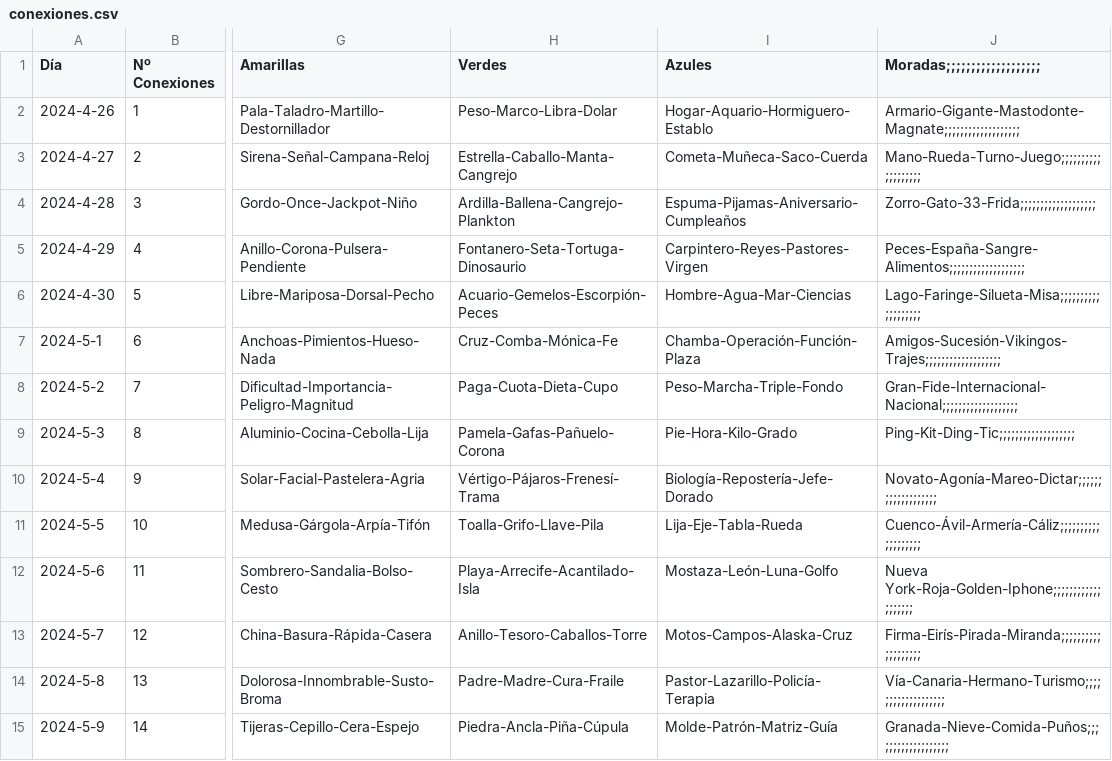
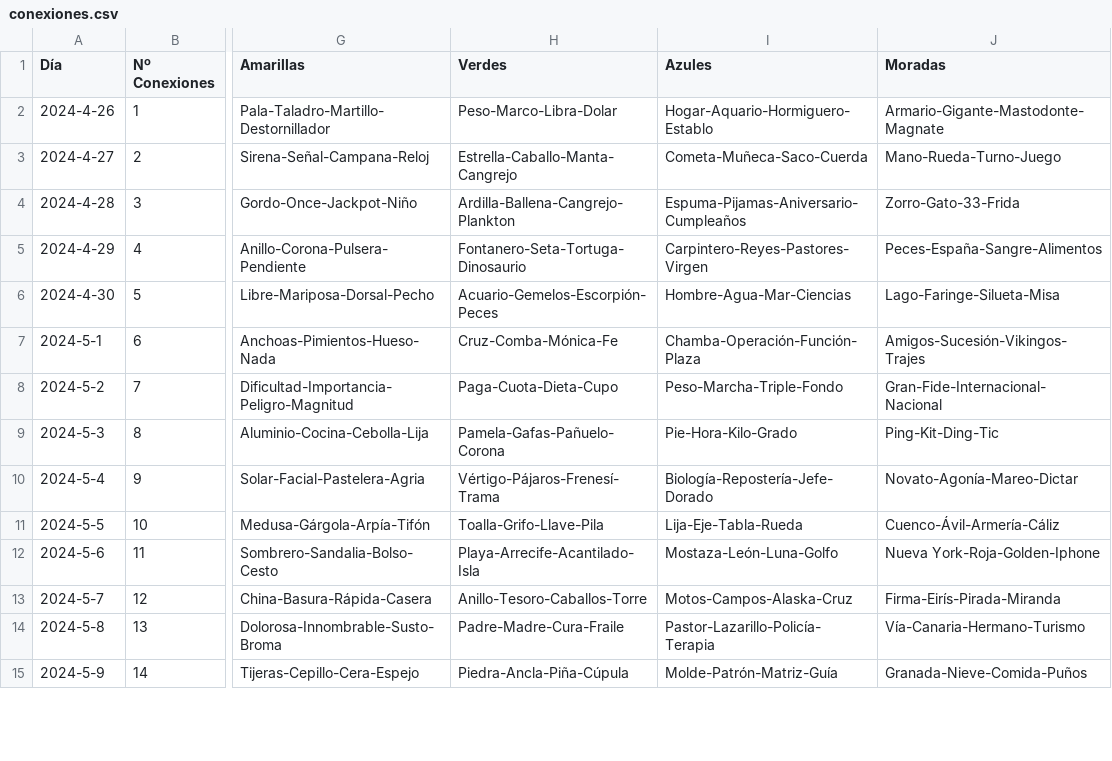
Before and after one commit to Pedrobf99/Conexiones, a CSV file: conexiones.csv, drawn as a sheet; only a part is shown, gaps mark what is left out; the diff covers the shown part only; the diff names each change by its address in the sheet, - before the commit and + after, or states it on an @@ line.

Commit message:
Update conexiones.csv

```diff
--- a/conexiones.csv
+++ b/conexiones.csv
-J1: Moradas;;;;;;;;;;;;;;;;;;;
+J1: Moradas
-J2 (Moradas): Armario-Gigante-Mastodonte-Magnate;;;;;;;;;;;;;;;;;;;
+J2 (Moradas): Armario-Gigante-Mastodonte-Magnate
-J3 (Moradas): Mano-Rueda-Turno-Juego;;;;;;;;;;;;;;;;;;;
+J3 (Moradas): Mano-Rueda-Turno-Juego
-J4 (Moradas): Zorro-Gato-33-Frida;;;;;;;;;;;;;;;;;;;
+J4 (Moradas): Zorro-Gato-33-Frida
-J5 (Moradas): Peces-España-Sangre-Alimentos;;;;;;;;;;;;;;;;;;;
+J5 (Moradas): Peces-España-Sangre-Alimentos
-J6 (Moradas): Lago-Faringe-Silueta-Misa;;;;;;;;;;;;;;;;;;;
+J6 (Moradas): Lago-Faringe-Silueta-Misa
-J7 (Moradas): Amigos-Sucesión-Vikingos-Trajes;;;;;;;;;;;;;;;;;;;
+J7 (Moradas): Amigos-Sucesión-Vikingos-Trajes
-J8 (Moradas): Gran-Fide-Internacional-Nacional;;;;;;;;;;;;;;;;;;;
+J8 (Moradas): Gran-Fide-Internacional-Nacional
-J9 (Moradas): Ping-Kit-Ding-Tic;;;;;;;;;;;;;;;;;;;
+J9 (Moradas): Ping-Kit-Ding-Tic
-J10 (Moradas): Novato-Agonía-Mareo-Dictar;;;;;;;;;;;;;;;;;;;
+J10 (Moradas): Novato-Agonía-Mareo-Dictar
-J11 (Moradas): Cuenco-Ávil-Armería-Cáliz;;;;;;;;;;;;;;;;;;;
+J11 (Moradas): Cuenco-Ávil-Armería-Cáliz
-J12 (Moradas): Nueva York-Roja-Golden-Iphone;;;;;;;;;;;;;;;;;;;
+J12 (Moradas): Nueva York-Roja-Golden-Iphone
-J13 (Moradas): Firma-Eirís-Pirada-Miranda;;;;;;;;;;;;;;;;;;;
+J13 (Moradas): Firma-Eirís-Pirada-Miranda
-J14 (Moradas): Vía-Canaria-Hermano-Turismo;;;;;;;;;;;;;;;;;;;
+J14 (Moradas): Vía-Canaria-Hermano-Turismo
-J15 (Moradas): Granada-Nieve-Comida-Puños;;;;;;;;;;;;;;;;;;;
+J15 (Moradas): Granada-Nieve-Comida-Puños
```
Also changed, not shown: 39 edited cells elsewhere in this file.
